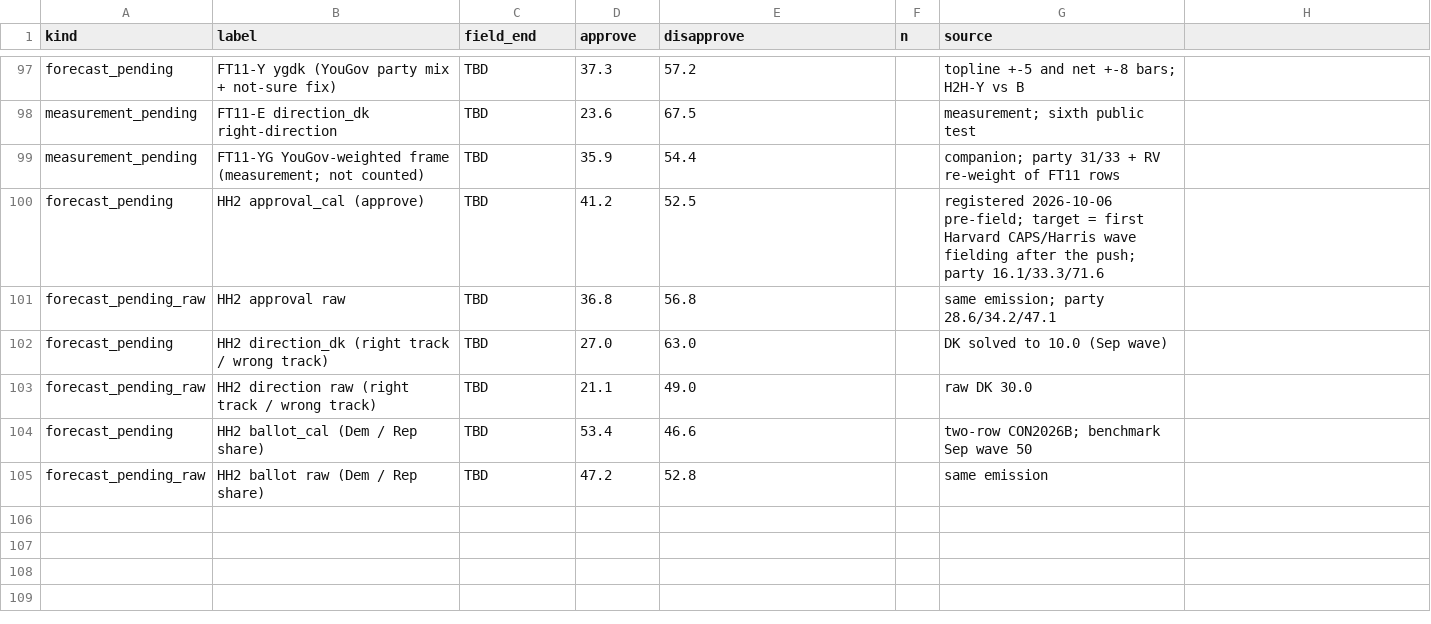
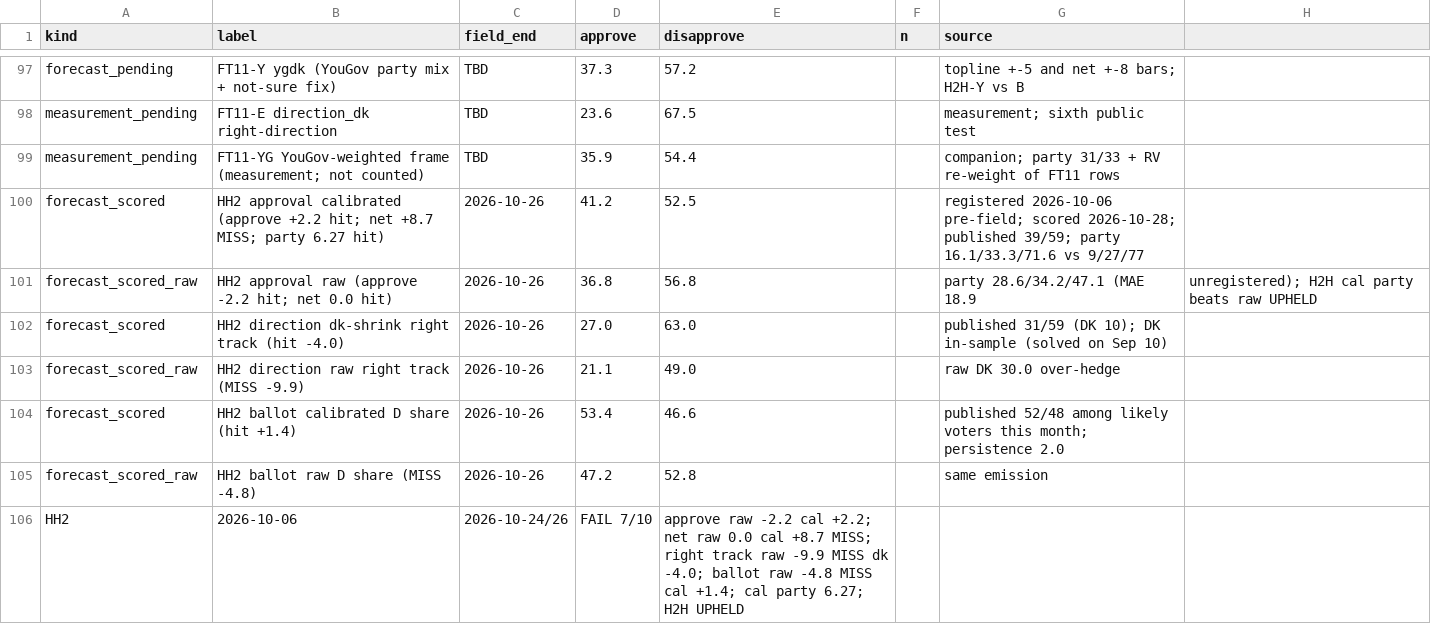
Before and after one commit to NakliTechie/quorum-forward-tests, a CSV file: tracking.csv, drawn as a sheet; only a part is shown, gaps mark what is left out.

Commit message:
HH2 VERDICT (2026-10-28, Oct 24-26 Harvard CAPS/Harris, 2,700 RV): 7 of 10 as registered. Calibrated approval +2.2, party MAE 6.27, ballot +1.4; direction_dk -4.0; raw approval -2.2, net 0.0. Misses: calibrated net +8.7, raw right track -9.9, raw ballot -4.8. Calibrated party beats raw (6.27 vs 18.9), upheld. The ballot was printed among likely voters this month; scored as printed, disclosed.

```diff
--- a/tracking.csv
+++ b/tracking.csv
@@ -99,7 +99,8 @@ measurement_pending,FT11-E direction_dk right-direction,TBD,23.6,67.5,,measureme
 measurement_pending,FT11-YG YouGov-weighted frame (measurement; not counted),TBD,35.9,54.4,,companion; party 31/33 + RV re-weight of FT11 rows
-forecast_pending,HH2 approval_cal (approve),TBD,41.2,52.5,,registered 2026-10-06 pre-field; target = first Harvard CAPS/Harris wave fielding after the push; party 16.1/33.3/71.6
-forecast_pending_raw,HH2 approval raw,TBD,36.8,56.8,,same emission; party 28.6/34.2/47.1
-forecast_pending,HH2 direction_dk (right track / wrong track),TBD,27.0,63.0,,DK solved to 10.0 (Sep wave)
-forecast_pending_raw,HH2 direction raw (right track / wrong track),TBD,21.1,49.0,,raw DK 30.0
-forecast_pending,HH2 ballot_cal (Dem / Rep share),TBD,53.4,46.6,,two-row CON2026B; benchmark Sep wave 50
-forecast_pending_raw,HH2 ballot raw (Dem / Rep share),TBD,47.2,52.8,,same emission
+forecast_scored,HH2 approval calibrated (approve +2.2 hit; net +8.7 MISS; party 6.27 hit),2026-10-26,41.2,52.5,,registered 2026-10-06 pre-field; scored 2026-10-28; published 39/59; party 16.1/33.3/71.6 vs 9/27/77
+forecast_scored_raw,HH2 approval raw (approve -2.2 hit; net 0.0 hit),2026-10-26,36.8,56.8,,party 28.6/34.2/47.1 (MAE 18.9, unregistered); H2H cal party beats raw UPHELD
+forecast_scored,HH2 direction dk-shrink right track (hit -4.0),2026-10-26,27.0,63.0,,published 31/59 (DK 10); DK in-sample (solved on Sep 10)
+forecast_scored_raw,HH2 direction raw right track (MISS -9.9),2026-10-26,21.1,49.0,,raw DK 30.0 over-hedge
+forecast_scored,HH2 ballot calibrated D share (hit +1.4),2026-10-26,53.4,46.6,,published 52/48 among likely voters this month; persistence 2.0
+forecast_scored_raw,HH2 ballot raw D share (MISS -4.8),2026-10-26,47.2,52.8,,same emission
+HH2,2026-10-06,2026-10-24/26,FAIL 7/10,approve raw -2.2 cal +2.2; net raw 0.0 cal +8.7 MISS; right track raw -9.9 MISS dk -4.0; ballot raw -4.8 MISS cal +1.4; cal party 6.27; H2H UPHELD
```
Also changed, not shown: 7 other files.
